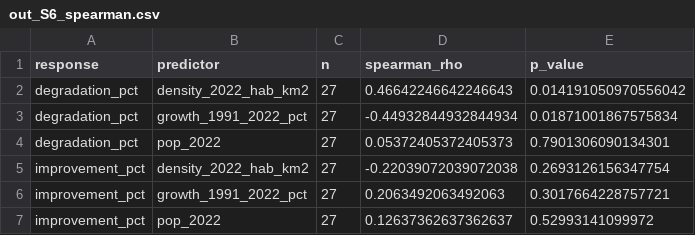
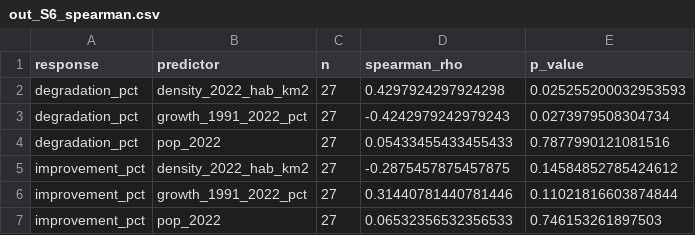
Before and after one commit to rnvuefsppgm/RSEI_Brazilian_Capitals, a CSV file: data/results_tables/out_S6_spearman.csv, drawn as a sheet.

```diff
--- a/data/results_tables/out_S6_spearman.csv
+++ b/data/results_tables/out_S6_spearman.csv
@@ -1,7 +1,7 @@
 response,predictor,n,spearman_rho,p_value
-degradation_pct,density_2022_hab_km2,27,0.46642246642246643,0.014191050970556042
-degradation_pct,growth_1991_2022_pct,27,-0.44932844932844934,0.01871001867575834
-degradation_pct,pop_2022,27,0.05372405372405373,0.7901306090134301
-improvement_pct,density_2022_hab_km2,27,-0.22039072039072038,0.2693126156347754
-improvement_pct,growth_1991_2022_pct,27,0.2063492063492063,0.3017664228757721
-improvement_pct,pop_2022,27,0.12637362637362637,0.52993141099972
+degradation_pct,density_2022_hab_km2,27,0.4297924297924298,0.025255200032953593
+degradation_pct,growth_1991_2022_pct,27,-0.4242979242979243,0.0273979508304734
+degradation_pct,pop_2022,27,0.05433455433455433,0.7877990121081516
+improvement_pct,density_2022_hab_km2,27,-0.2875457875457875,0.14584852785424612
+improvement_pct,growth_1991_2022_pct,27,0.31440781440781446,0.11021816603874844
+improvement_pct,pop_2022,27,0.06532356532356533,0.746153261897503
```
Also changed, not shown: data/results_tables/out_S5_table1_recomputed.csv, data/results_tables/out_S6_socioeconomic.csv, 56 other files.
